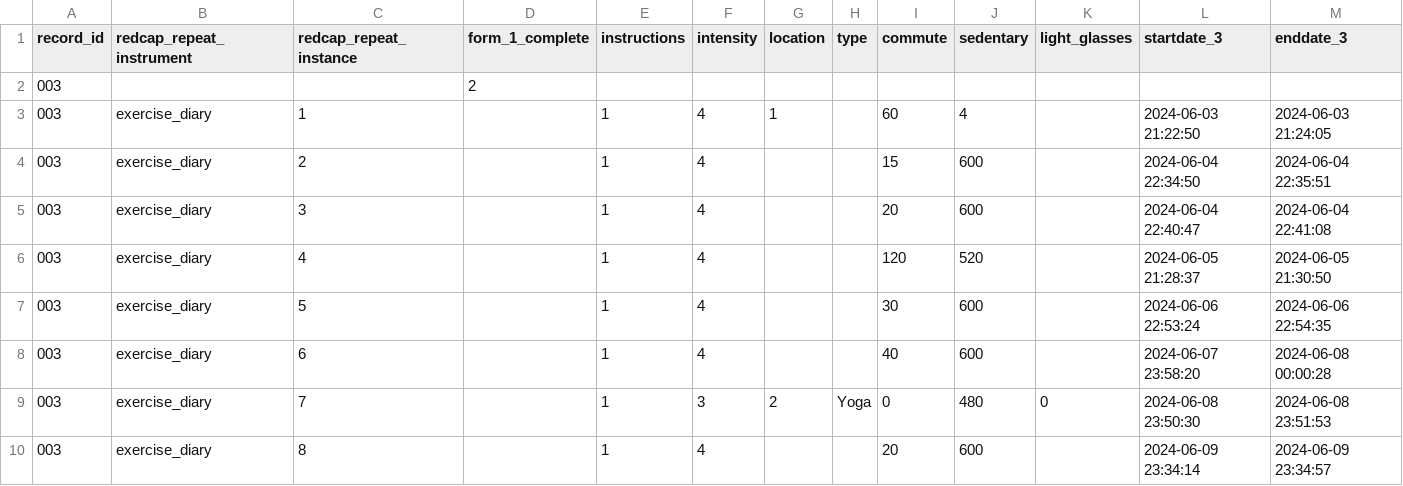
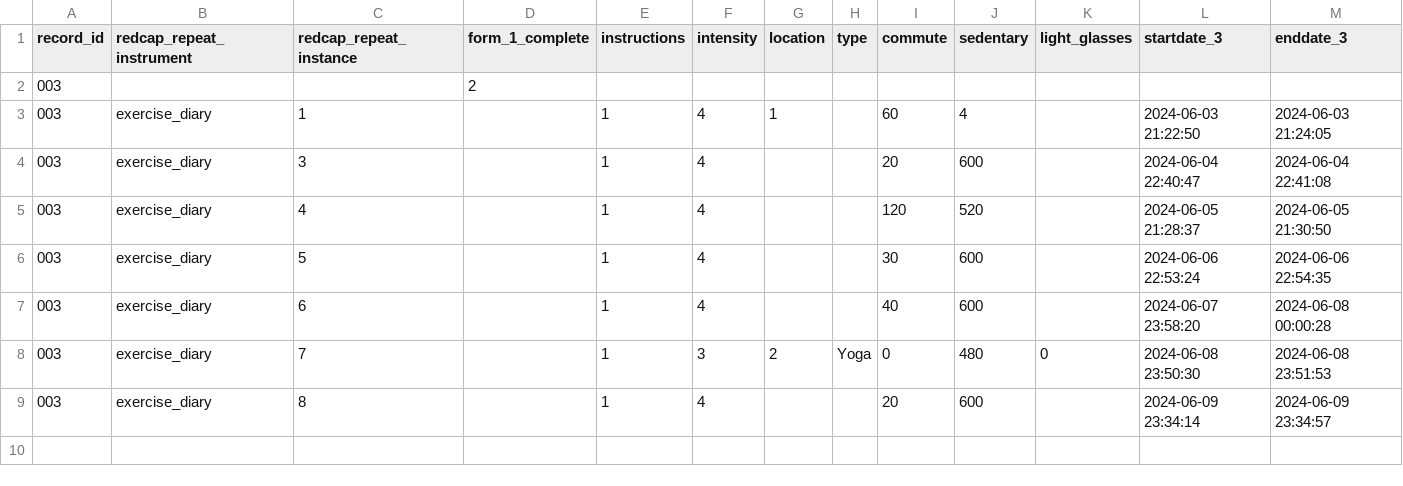
Before and after one commit to MeLiDosProject/HildenEtAl_Dataset_2025, a CSV file: data/raw/individual/ID 003/continuous/exercisediary/003_EveningDiaries-Indivexercise_DATA_2024-06-10_0914.csv, drawn as a sheet; the diff names each change by its address in the sheet, - before the commit and + after, or states it on an @@ line.

```diff
--- a/data/raw/individual/ID 003/continuous/exercisediary/003_EveningDiaries-Indivexercise_DATA_2024-06-10_0914.csv
+++ b/data/raw/individual/ID 003/continuous/exercisediary/003_EveningDiaries-Indivexercise_DATA_2024-06-10_0914.csv
-row 4: 003 | exercise_diary | 2 |  | 1 | 4 |  |  | 15 | 600 |  | 2024-06-04 22:34:50 | 2024-06-04 22:35:51
```
Also changed, not shown: data/raw/individual/ID 005/continuous/exercisediary/005_EveningDiaries-Indivexercise_DATA_2024-06-24_0949.csv, data/raw/individual/ID 008/continuous/exercisediary/008_EveningDiaries-Indivexercise_DATA_2024-07-15_1321.csv, 4 other files.
